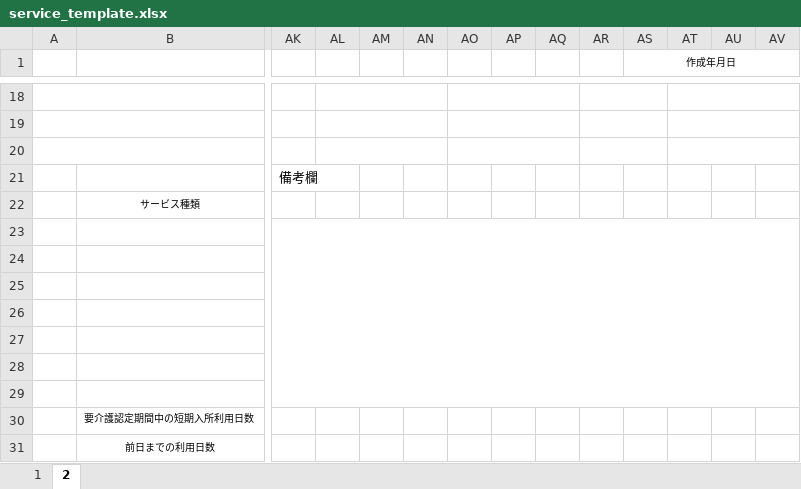
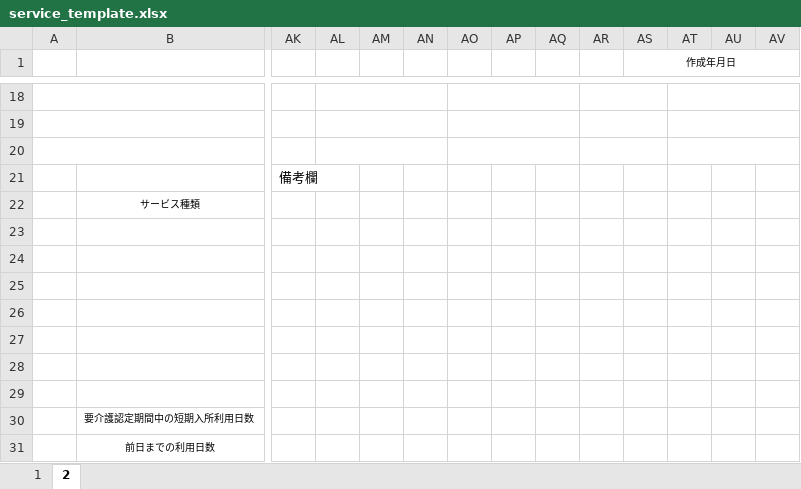
Before and after one commit to gurgurdokan-sudo/service_django_create, an Excel workbook: templatesExcel/service_template.xlsx, sheet 2, drawn as a sheet; only a part is shown, gaps mark what is left out; values as stored, in another font and other column widths than the file's, no borders; the diff names each change by its address in the sheet, - before the commit and + after, or states it on an @@ line.

```diff
--- a/templatesExcel/service_template.xlsx (sheet 2)
+++ b/templatesExcel/service_template.xlsx (sheet 2)
-AK23:BG29 merged
```
Also changed, not shown: sheet 1, 2 other files.
